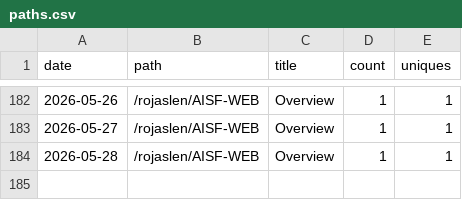
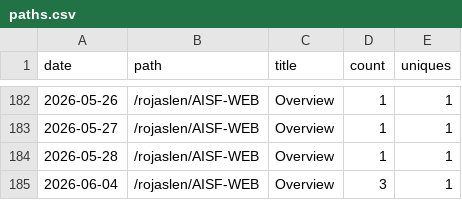
Before and after one commit to rojaslen/AISF-WEB, a CSV file: traffic/paths.csv, drawn as a sheet; only a part is shown, gaps mark what is left out; the diff names each change by its address in the sheet, - before the commit and + after, or states it on an @@ line.

```diff
--- a/traffic/paths.csv
+++ b/traffic/paths.csv
+row 185: 2026-06-04 | /rojaslen/AISF-WEB | Overview | 3 | 1
```
Also changed, not shown: traffic/clones.csv, traffic/referrers.csv, 1 other file.
